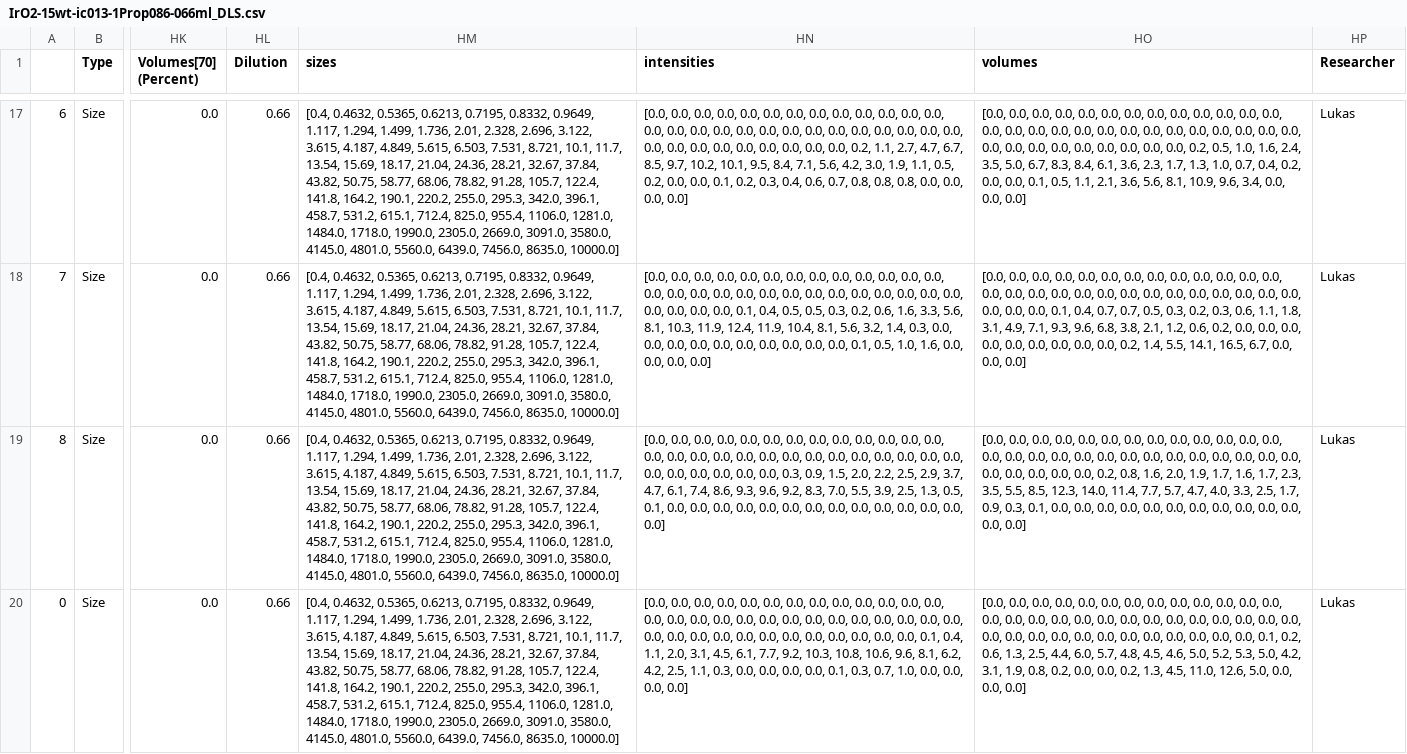
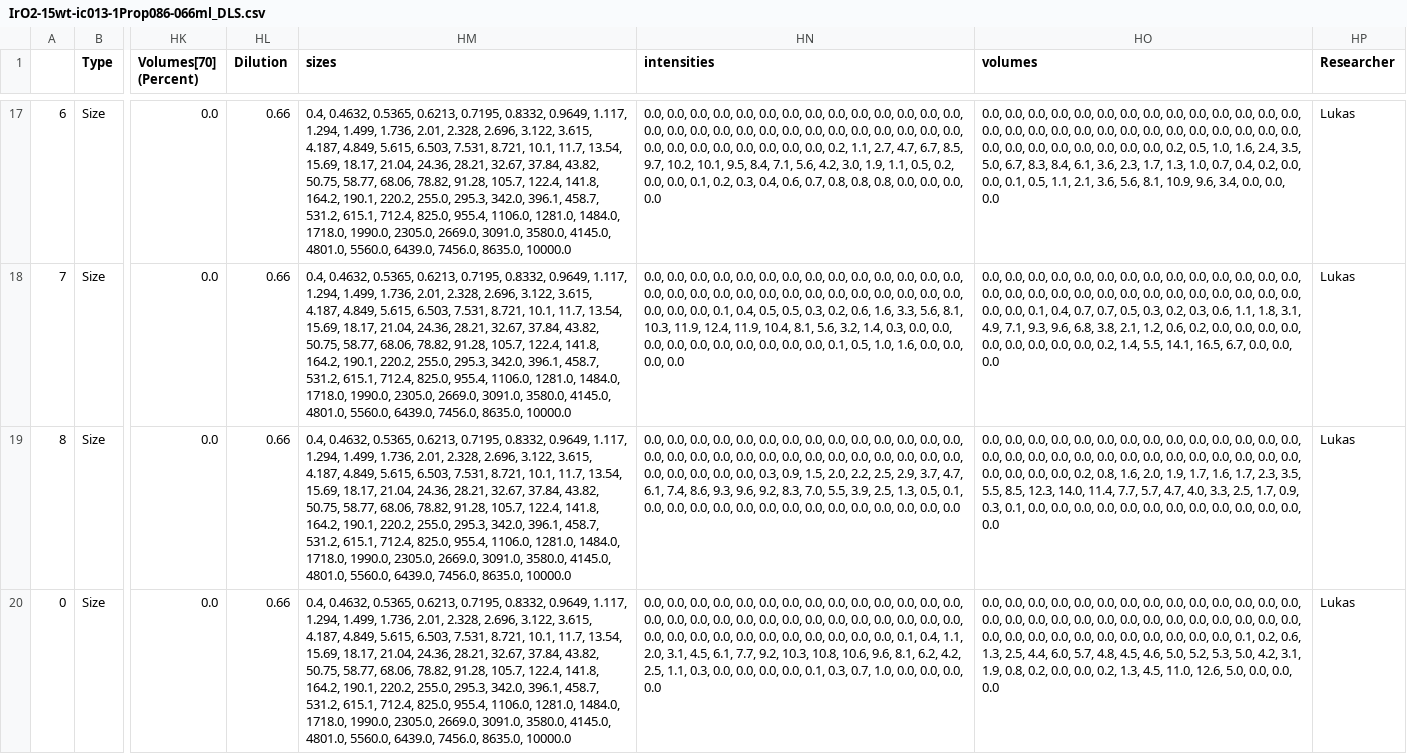
Before and after one commit to IEK-13/MatGraphAI, a CSV file: Mat2DevPlatform/Mat2DevAPI/data/lukas/DLS/IrO2-15wt-ic013-1Prop086-066ml_DLS.csv, drawn as a sheet; only a part is shown, gaps mark what is left out; the diff covers the shown part only; the diff names each change by its address in the sheet, - before the commit and + after, or states it on an @@ line.

```diff
--- a/Mat2DevPlatform/Mat2DevAPI/data/lukas/DLS/IrO2-15wt-ic013-1Prop086-066ml_DLS.csv
+++ b/Mat2DevPlatform/Mat2DevAPI/data/lukas/DLS/IrO2-15wt-ic013-1Prop086-066ml_DLS.csv
-HM17:HM20 (sizes): [0.4, 0.4632, 0.5365, 0.6213, 0.7195, 0.8332, 0.9649, 1.117, 1.294, 1.499, 1.736, 2.01, 2.328, 2.696, 3.122, 3.615, 4.187, 4.849, 5.615, 6.503, 7.531, 8.721, 10.1, 11.7, 13.54, 15.69, 18.17, 21.04, 24.36, 28.21, 32.67, 37.84, 43.82, 50.75, 58.77, 68.06, 78.82, 91.28, 105.7, 122.4, 141.8, 164.2, 190.1, 220.2, 255.0, 295.3, 342.0, 396.1, 458.7, 531.2, 615.1, 712.4, 825.0, 955.4, 1106.0, 1281.0, 1484.0, 1718.0, 1990.0, 2305.0, 2669.0, 3091.0, 3580.0, 4145.0, 4801.0, 5560.0, 6439.0, 7456.0, 8635.0, 10000.0]
+HM17:HM20 (sizes): 0.4, 0.4632, 0.5365, 0.6213, 0.7195, 0.8332, 0.9649, 1.117, 1.294, 1.499, 1.736, 2.01, 2.328, 2.696, 3.122, 3.615, 4.187, 4.849, 5.615, 6.503, 7.531, 8.721, 10.1, 11.7, 13.54, 15.69, 18.17, 21.04, 24.36, 28.21, 32.67, 37.84, 43.82, 50.75, 58.77, 68.06, 78.82, 91.28, 105.7, 122.4, 141.8, 164.2, 190.1, 220.2, 255.0, 295.3, 342.0, 396.1, 458.7, 531.2, 615.1, 712.4, 825.0, 955.4, 1106.0, 1281.0, 1484.0, 1718.0, 1990.0, 2305.0, 2669.0, 3091.0, 3580.0, 4145.0, 4801.0, 5560.0, 6439.0, 7456.0, 8635.0, 10000.0
-HN17 (intensities): [0.0, 0.0, 0.0, 0.0, 0.0, 0.0, 0.0, 0.0, 0.0, 0.0, 0.0, 0.0, 0.0, 0.0, 0.0, 0.0, 0.0, 0.0, 0.0, 0.0, 0.0, 0.0, 0.0, 0.0, 0.0, 0.0, 0.0, 0.0, 0.0, 0.0, 0.0, 0.0, 0.0, 0.0, 0.0, 0.0, 0.2, 1.1, 2.7, 4.7, 6.7, 8.5, 9.7, 10.2, 10.1, 9.5, 8.4, 7.1, 5.6, 4.2, 3.0, 1.9, 1.1, 0.5, 0.2, 0.0, 0.0, 0.1, 0.2, 0.3, 0.4, 0.6, 0.7, 0.8, 0.8, 0.8, 0.0, 0.0, 0.0, 0.0]
+HN17 (intensities): 0.0, 0.0, 0.0, 0.0, 0.0, 0.0, 0.0, 0.0, 0.0, 0.0, 0.0, 0.0, 0.0, 0.0, 0.0, 0.0, 0.0, 0.0, 0.0, 0.0, 0.0, 0.0, 0.0, 0.0, 0.0, 0.0, 0.0, 0.0, 0.0, 0.0, 0.0, 0.0, 0.0, 0.0, 0.0, 0.0, 0.2, 1.1, 2.7, 4.7, 6.7, 8.5, 9.7, 10.2, 10.1, 9.5, 8.4, 7.1, 5.6, 4.2, 3.0, 1.9, 1.1, 0.5, 0.2, 0.0, 0.0, 0.1, 0.2, 0.3, 0.4, 0.6, 0.7, 0.8, 0.8, 0.8, 0.0, 0.0, 0.0, 0.0
-HO17 (volumes): [0.0, 0.0, 0.0, 0.0, 0.0, 0.0, 0.0, 0.0, 0.0, 0.0, 0.0, 0.0, 0.0, 0.0, 0.0, 0.0, 0.0, 0.0, 0.0, 0.0, 0.0, 0.0, 0.0, 0.0, 0.0, 0.0, 0.0, 0.0, 0.0, 0.0, 0.0, 0.0, 0.0, 0.0, 0.0, 0.0, 0.2, 0.5, 1.0, 1.6, 2.4, 3.5, 5.0, 6.7, 8.3, 8.4, 6.1, 3.6, 2.3, 1.7, 1.3, 1.0, 0.7, 0.4, 0.2, 0.0, 0.0, 0.1, 0.5, 1.1, 2.1, 3.6, 5.6, 8.1, 10.9, 9.6, 3.4, 0.0, 0.0, 0.0]
+HO17 (volumes): 0.0, 0.0, 0.0, 0.0, 0.0, 0.0, 0.0, 0.0, 0.0, 0.0, 0.0, 0.0, 0.0, 0.0, 0.0, 0.0, 0.0, 0.0, 0.0, 0.0, 0.0, 0.0, 0.0, 0.0, 0.0, 0.0, 0.0, 0.0, 0.0, 0.0, 0.0, 0.0, 0.0, 0.0, 0.0, 0.0, 0.2, 0.5, 1.0, 1.6, 2.4, 3.5, 5.0, 6.7, 8.3, 8.4, 6.1, 3.6, 2.3, 1.7, 1.3, 1.0, 0.7, 0.4, 0.2, 0.0, 0.0, 0.1, 0.5, 1.1, 2.1, 3.6, 5.6, 8.1, 10.9, 9.6, 3.4, 0.0, 0.0, 0.0
-HN18 (intensities): [0.0, 0.0, 0.0, 0.0, 0.0, 0.0, 0.0, 0.0, 0.0, 0.0, 0.0, 0.0, 0.0, 0.0, 0.0, 0.0, 0.0, 0.0, 0.0, 0.0, 0.0, 0.0, 0.0, 0.0, 0.0, 0.0, 0.0, 0.0, 0.0, 0.0, 0.0, 0.1, 0.4, 0.5, 0.5, 0.3, 0.2, 0.6, 1.6, 3.3, 5.6, 8.1, 10.3, 11.9, 12.4, 11.9, 10.4, 8.1, 5.6, 3.2, 1.4, 0.3, 0.0, 0.0, 0.0, 0.0, 0.0, 0.0, 0.0, 0.0, 0.0, 0.0, 0.1, 0.5, 1.0, 1.6, 0.0, 0.0, 0.0, 0.0]
+HN18 (intensities): 0.0, 0.0, 0.0, 0.0, 0.0, 0.0, 0.0, 0.0, 0.0, 0.0, 0.0, 0.0, 0.0, 0.0, 0.0, 0.0, 0.0, 0.0, 0.0, 0.0, 0.0, 0.0, 0.0, 0.0, 0.0, 0.0, 0.0, 0.0, 0.0, 0.0, 0.0, 0.1, 0.4, 0.5, 0.5, 0.3, 0.2, 0.6, 1.6, 3.3, 5.6, 8.1, 10.3, 11.9, 12.4, 11.9, 10.4, 8.1, 5.6, 3.2, 1.4, 0.3, 0.0, 0.0, 0.0, 0.0, 0.0, 0.0, 0.0, 0.0, 0.0, 0.0, 0.1, 0.5, 1.0, 1.6, 0.0, 0.0, 0.0, 0.0
-HO18 (volumes): [0.0, 0.0, 0.0, 0.0, 0.0, 0.0, 0.0, 0.0, 0.0, 0.0, 0.0, 0.0, 0.0, 0.0, 0.0, 0.0, 0.0, 0.0, 0.0, 0.0, 0.0, 0.0, 0.0, 0.0, 0.0, 0.0, 0.0, 0.0, 0.0, 0.0, 0.1, 0.4, 0.7, 0.7, 0.5, 0.3, 0.2, 0.3, 0.6, 1.1, 1.8, 3.1, 4.9, 7.1, 9.3, 9.6, 6.8, 3.8, 2.1, 1.2, 0.6, 0.2, 0.0, 0.0, 0.0, 0.0, 0.0, 0.0, 0.0, 0.0, 0.0, 0.2, 1.4, 5.5, 14.1, 16.5, 6.7, 0.0, 0.0, 0.0]
+HO18 (volumes): 0.0, 0.0, 0.0, 0.0, 0.0, 0.0, 0.0, 0.0, 0.0, 0.0, 0.0, 0.0, 0.0, 0.0, 0.0, 0.0, 0.0, 0.0, 0.0, 0.0, 0.0, 0.0, 0.0, 0.0, 0.0, 0.0, 0.0, 0.0, 0.0, 0.0, 0.1, 0.4, 0.7, 0.7, 0.5, 0.3, 0.2, 0.3, 0.6, 1.1, 1.8, 3.1, 4.9, 7.1, 9.3, 9.6, 6.8, 3.8, 2.1, 1.2, 0.6, 0.2, 0.0, 0.0, 0.0, 0.0, 0.0, 0.0, 0.0, 0.0, 0.0, 0.2, 1.4, 5.5, 14.1, 16.5, 6.7, 0.0, 0.0, 0.0
-HN19 (intensities): [0.0, 0.0, 0.0, 0.0, 0.0, 0.0, 0.0, 0.0, 0.0, 0.0, 0.0, 0.0, 0.0, 0.0, 0.0, 0.0, 0.0, 0.0, 0.0, 0.0, 0.0, 0.0, 0.0, 0.0, 0.0, 0.0, 0.0, 0.0, 0.0, 0.0, 0.0, 0.0, 0.0, 0.3, 0.9, 1.5, 2.0, 2.2, 2.5, 2.9, 3.7, 4.7, 6.1, 7.4, 8.6, 9.3, 9.6, 9.2, 8.3, 7.0, 5.5, 3.9, 2.5, 1.3, 0.5, 0.1, 0.0, 0.0, 0.0, 0.0, 0.0, 0.0, 0.0, 0.0, 0.0, 0.0, 0.0, 0.0, 0.0, 0.0]
+HN19 (intensities): 0.0, 0.0, 0.0, 0.0, 0.0, 0.0, 0.0, 0.0, 0.0, 0.0, 0.0, 0.0, 0.0, 0.0, 0.0, 0.0, 0.0, 0.0, 0.0, 0.0, 0.0, 0.0, 0.0, 0.0, 0.0, 0.0, 0.0, 0.0, 0.0, 0.0, 0.0, 0.0, 0.0, 0.3, 0.9, 1.5, 2.0, 2.2, 2.5, 2.9, 3.7, 4.7, 6.1, 7.4, 8.6, 9.3, 9.6, 9.2, 8.3, 7.0, 5.5, 3.9, 2.5, 1.3, 0.5, 0.1, 0.0, 0.0, 0.0, 0.0, 0.0, 0.0, 0.0, 0.0, 0.0, 0.0, 0.0, 0.0, 0.0, 0.0
-HO19 (volumes): [0.0, 0.0, 0.0, 0.0, 0.0, 0.0, 0.0, 0.0, 0.0, 0.0, 0.0, 0.0, 0.0, 0.0, 0.0, 0.0, 0.0, 0.0, 0.0, 0.0, 0.0, 0.0, 0.0, 0.0, 0.0, 0.0, 0.0, 0.0, 0.0, 0.0, 0.0, 0.0, 0.2, 0.8, 1.6, 2.0, 1.9, 1.7, 1.6, 1.7, 2.3, 3.5, 5.5, 8.5, 12.3, 14.0, 11.4, 7.7, 5.7, 4.7, 4.0, 3.3, 2.5, 1.7, 0.9, 0.3, 0.1, 0.0, 0.0, 0.0, 0.0, 0.0, 0.0, 0.0, 0.0, 0.0, 0.0, 0.0, 0.0, 0.0]
+HO19 (volumes): 0.0, 0.0, 0.0, 0.0, 0.0, 0.0, 0.0, 0.0, 0.0, 0.0, 0.0, 0.0, 0.0, 0.0, 0.0, 0.0, 0.0, 0.0, 0.0, 0.0, 0.0, 0.0, 0.0, 0.0, 0.0, 0.0, 0.0, 0.0, 0.0, 0.0, 0.0, 0.0, 0.2, 0.8, 1.6, 2.0, 1.9, 1.7, 1.6, 1.7, 2.3, 3.5, 5.5, 8.5, 12.3, 14.0, 11.4, 7.7, 5.7, 4.7, 4.0, 3.3, 2.5, 1.7, 0.9, 0.3, 0.1, 0.0, 0.0, 0.0, 0.0, 0.0, 0.0, 0.0, 0.0, 0.0, 0.0, 0.0, 0.0, 0.0
-HN20 (intensities): [0.0, 0.0, 0.0, 0.0, 0.0, 0.0, 0.0, 0.0, 0.0, 0.0, 0.0, 0.0, 0.0, 0.0, 0.0, 0.0, 0.0, 0.0, 0.0, 0.0, 0.0, 0.0, 0.0, 0.0, 0.0, 0.0, 0.0, 0.0, 0.0, 0.0, 0.0, 0.0, 0.0, 0.0, 0.0, 0.0, 0.0, 0.0, 0.0, 0.1, 0.4, 1.1, 2.0, 3.1, 4.5, 6.1, 7.7, 9.2, 10.3, 10.8, 10.6, 9.6, 8.1, 6.2, 4.2, 2.5, 1.1, 0.3, 0.0, 0.0, 0.0, 0.0, 0.1, 0.3, 0.7, 1.0, 0.0, 0.0, 0.0, 0.0]
+HN20 (intensities): 0.0, 0.0, 0.0, 0.0, 0.0, 0.0, 0.0, 0.0, 0.0, 0.0, 0.0, 0.0, 0.0, 0.0, 0.0, 0.0, 0.0, 0.0, 0.0, 0.0, 0.0, 0.0, 0.0, 0.0, 0.0, 0.0, 0.0, 0.0, 0.0, 0.0, 0.0, 0.0, 0.0, 0.0, 0.0, 0.0, 0.0, 0.0, 0.0, 0.1, 0.4, 1.1, 2.0, 3.1, 4.5, 6.1, 7.7, 9.2, 10.3, 10.8, 10.6, 9.6, 8.1, 6.2, 4.2, 2.5, 1.1, 0.3, 0.0, 0.0, 0.0, 0.0, 0.1, 0.3, 0.7, 1.0, 0.0, 0.0, 0.0, 0.0
-HO20 (volumes): [0.0, 0.0, 0.0, 0.0, 0.0, 0.0, 0.0, 0.0, 0.0, 0.0, 0.0, 0.0, 0.0, 0.0, 0.0, 0.0, 0.0, 0.0, 0.0, 0.0, 0.0, 0.0, 0.0, 0.0, 0.0, 0.0, 0.0, 0.0, 0.0, 0.0, 0.0, 0.0, 0.0, 0.0, 0.0, 0.0, 0.0, 0.0, 0.0, 0.1, 0.2, 0.6, 1.3, 2.5, 4.4, 6.0, 5.7, 4.8, 4.5, 4.6, 5.0, 5.2, 5.3, 5.0, 4.2, 3.1, 1.9, 0.8, 0.2, 0.0, 0.0, 0.2, 1.3, 4.5, 11.0, 12.6, 5.0, 0.0, 0.0, 0.0]
+HO20 (volumes): 0.0, 0.0, 0.0, 0.0, 0.0, 0.0, 0.0, 0.0, 0.0, 0.0, 0.0, 0.0, 0.0, 0.0, 0.0, 0.0, 0.0, 0.0, 0.0, 0.0, 0.0, 0.0, 0.0, 0.0, 0.0, 0.0, 0.0, 0.0, 0.0, 0.0, 0.0, 0.0, 0.0, 0.0, 0.0, 0.0, 0.0, 0.0, 0.0, 0.1, 0.2, 0.6, 1.3, 2.5, 4.4, 6.0, 5.7, 4.8, 4.5, 4.6, 5.0, 5.2, 5.3, 5.0, 4.2, 3.1, 1.9, 0.8, 0.2, 0.0, 0.0, 0.2, 1.3, 4.5, 11.0, 12.6, 5.0, 0.0, 0.0, 0.0
```
Also changed, not shown: 150 edited cells elsewhere in this file, 1 other file.
